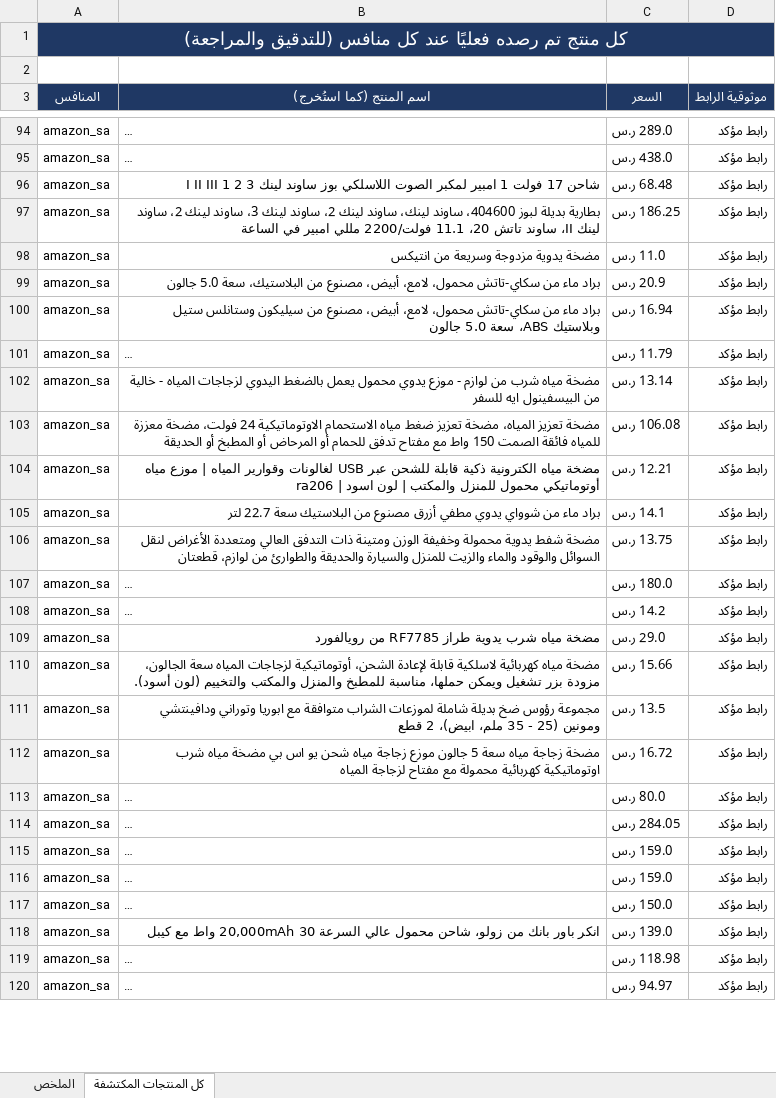
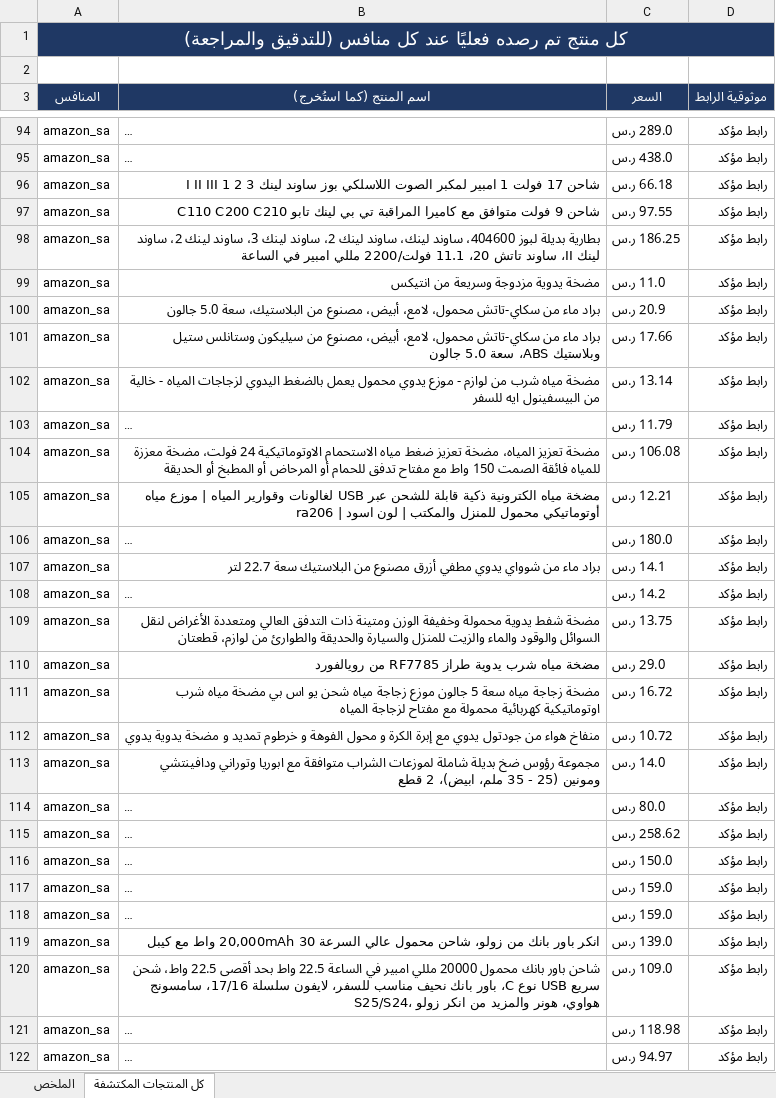
Before and after one commit to wael1997/techtime-market-data, an Excel workbook: data/تقرير_المنافسين.xlsx, sheet كل المنتجات المكتشفة, drawn as a sheet; only a part is shown, gaps mark what is left out; long unchanged cells end in …; values as stored, in another font and other column widths than the file's, no borders; removed rows and columns are numbered as before the commit, all else as after; the diff covers the shown part only; the diff names each change by its address in the sheet, - before the commit and + after, or states it on an @@ line.

```diff
--- a/data/تقرير_المنافسين.xlsx (sheet كل المنتجات المكتشفة)
+++ b/data/تقرير_المنافسين.xlsx (sheet كل المنتجات المكتشفة)
-C96 (السعر): 68.48 ر.س
+C96 (السعر): 66.18 ر.س
+row 97: amazon_sa | شاحن 9 فولت متوافق مع كاميرا المراقبة تي بي لينك تابو C110 C200 C210 | 97.55 ر.س | رابط مؤكد
-C101 (السعر): 16.94 ر.س
+C101 (السعر): 17.66 ر.س
@@ row 107 moved to row 106: amazon_sa @@
-row 110: amazon_sa | مضخة مياه كهربائية لاسلكية قابلة لإعادة الشحن، أوتوماتيكية لزجاجات المياه سعة الجالون، مزودة بزر تشغيل ويمكن حملها، مناسبة للمطبخ والمنزل والمكتب والتخييم (لون أسود). | 15.66 ر.س | رابط مؤكد
-row 111: amazon_sa | مجموعة رؤوس ضخ بديلة شاملة لموزعات الشراب متوافقة مع ابوريا وتوراني ودافينتشي ومونين (25 - 35 ملم، ابيض)، 2 قطع | 13.5 ر.س | رابط مؤكد
+row 112: amazon_sa | منفاخ هواء من جودتول يدوي مع إبرة الكرة و محول الفوهة و خرطوم تمديد و مضخة يدوية يدوي | 10.72 ر.س | رابط مؤكد
+row 113: amazon_sa | مجموعة رؤوس ضخ بديلة شاملة لموزعات الشراب متوافقة مع ابوريا وتوراني ودافينتشي ومونين (25 - 35 ملم، ابيض)، 2 قطع | 14.0 ر.س | رابط مؤكد
-C115 (السعر): 284.05 ر.س
+C115 (السعر): 258.62 ر.س
@@ row 117 moved to row 116: amazon_sa @@
@@ row 116 moved to row 117: amazon_sa @@
@@ row 55 moved to row 120: amazon_sa @@
```
Also changed, not shown: 7 added rows, 37 removed rows, 1 moved row and 86 edited cells elsewhere in this sheet, sheet الملخص, 2 other files.
